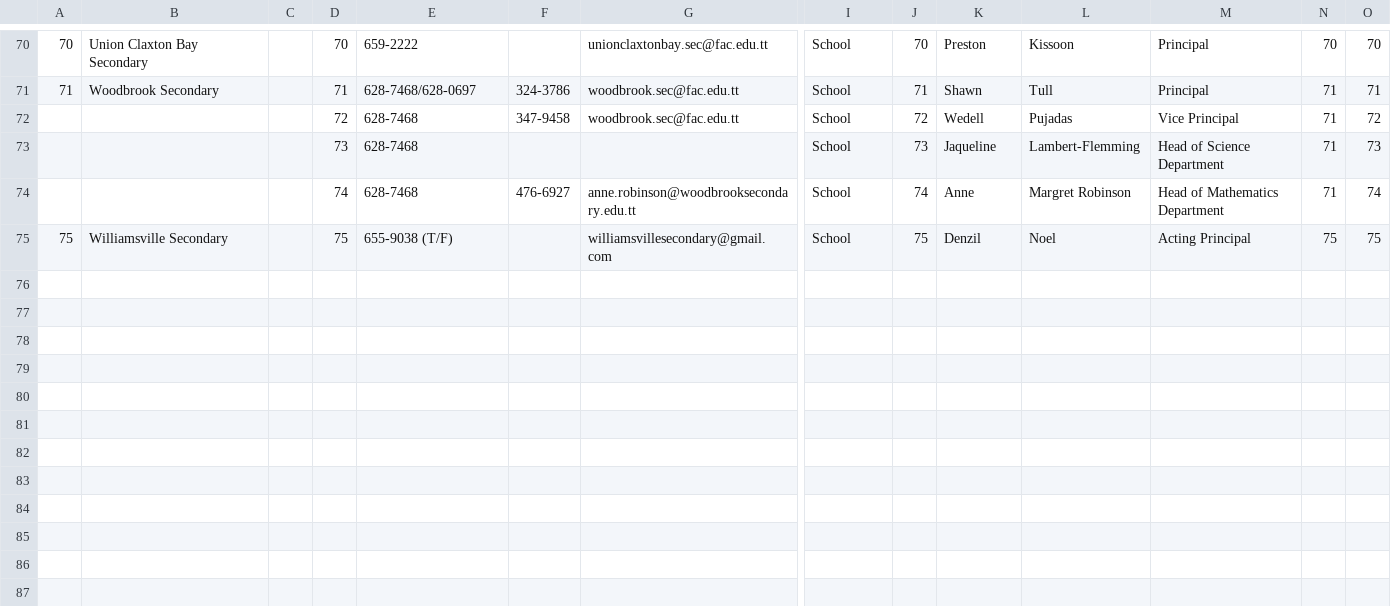
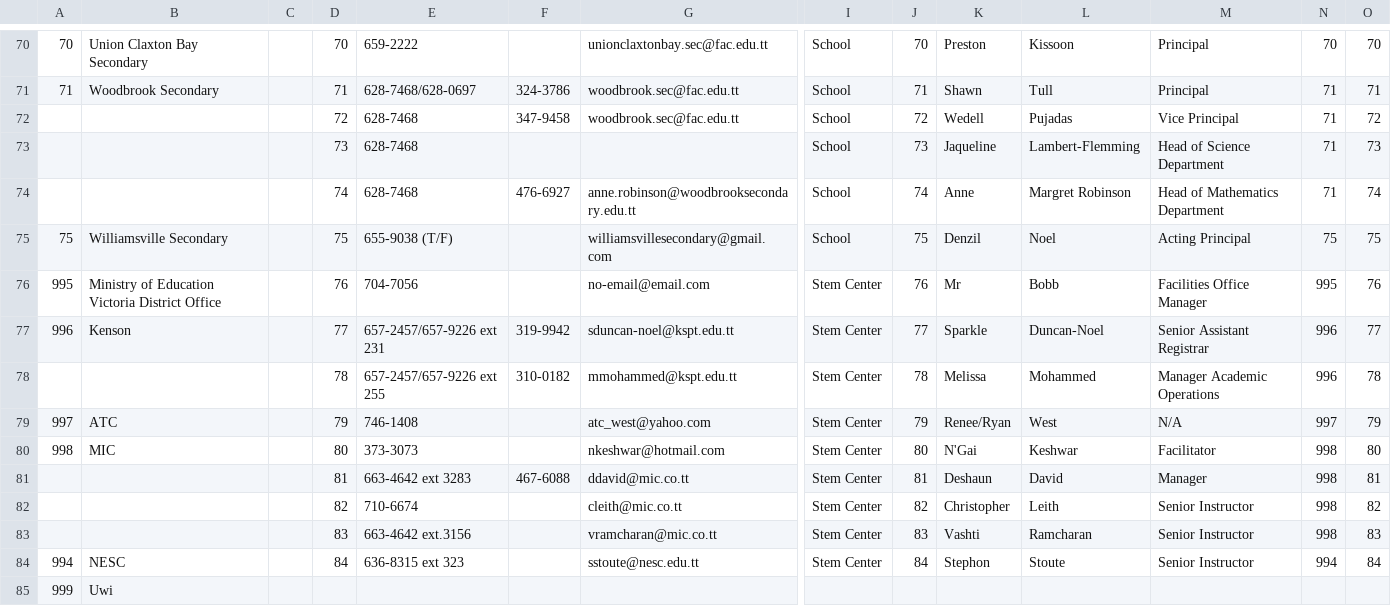
Before and after one commit to sammichael25/stem, a CSV file: public/SchoolsInfo.csv, drawn as a sheet; only a part is shown, gaps mark what is left out; rows hold the shown columns only; the diff names each change by its address in the sheet, - before the commit and + after, or states it on an @@ line.

Commit message:
stemDBMSv1.02

```diff
--- a/public/SchoolsInfo.csv
+++ b/public/SchoolsInfo.csv
+row 76: 995 | Ministry of Education Victoria District Office |  | 76 | 704-7056 |  | no-email@email.com | Stem Center | 76 | Mr | Bobb | Facilities Office Manager | 995 | 76
+row 77: 996 | Kenson |  | 77 | 657-2457/657-9226 ext 231 | 319-9942 | sduncan-noel@kspt.edu.tt | Stem Center | 77 | Sparkle | Duncan-Noel | Senior Assistant Registrar | 996 | 77
+row 78:  |  |  | 78 | 657-2457/657-9226 ext 255 | 310-0182 | mmohammed@kspt.edu.tt | Stem Center | 78 | Melissa | Mohammed | Manager Academic Operations | 996 | 78
+row 79: 997 | ATC |  | 79 | 746-1408 |  | atc_west@yahoo.com | Stem Center | 79 | Renee/Ryan | West | N/A | 997 | 79
+row 80: 998 | MIC |  | 80 | 373-3073 |  | nkeshwar@hotmail.com | Stem Center | 80 | N'Gai | Keshwar | Facilitator | 998 | 80
+row 81:  |  |  | 81 | 663-4642 ext 3283 | 467-6088 | ddavid@mic.co.tt | Stem Center | 81 | Deshaun | David | Manager | 998 | 81
+row 82:  |  |  | 82 | 710-6674 |  | cleith@mic.co.tt | Stem Center | 82 | Christopher | Leith | Senior Instructor | 998 | 82
+row 83:  |  |  | 83 | 663-4642 ext.3156 |  | vramcharan@mic.co.tt | Stem Center | 83 | Vashti | Ramcharan | Senior Instructor | 998 | 83
+row 84: 994 | NESC |  | 84 | 636-8315 ext 323 |  | sstoute@nesc.edu.tt | Stem Center | 84 | Stephon | Stoute | Senior Instructor | 994 | 84
+row 85: 999 | Uwi
```
Also changed, not shown: public/Centers.csv, 10 other files.
